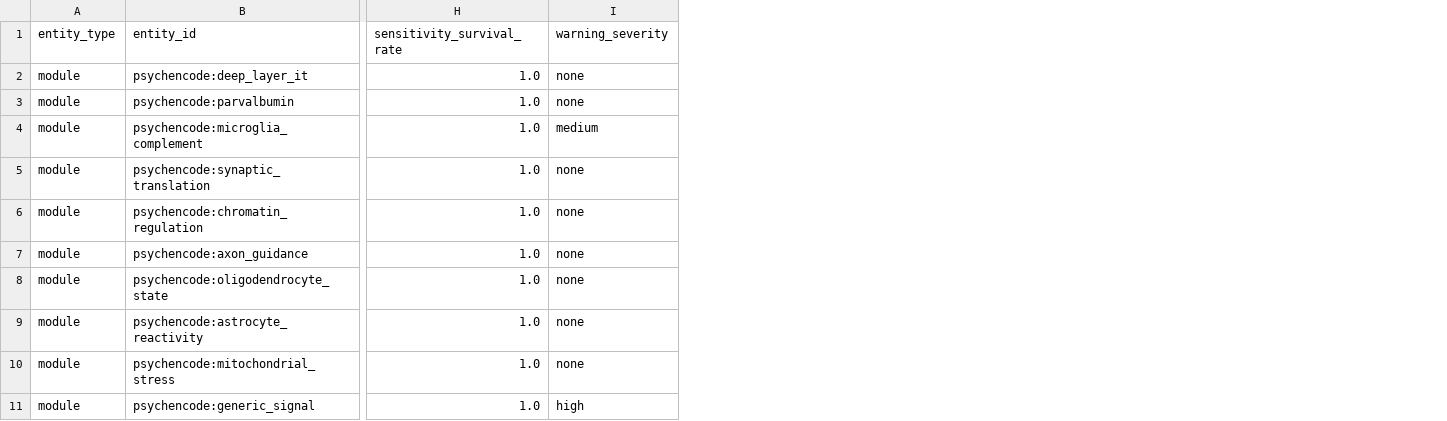
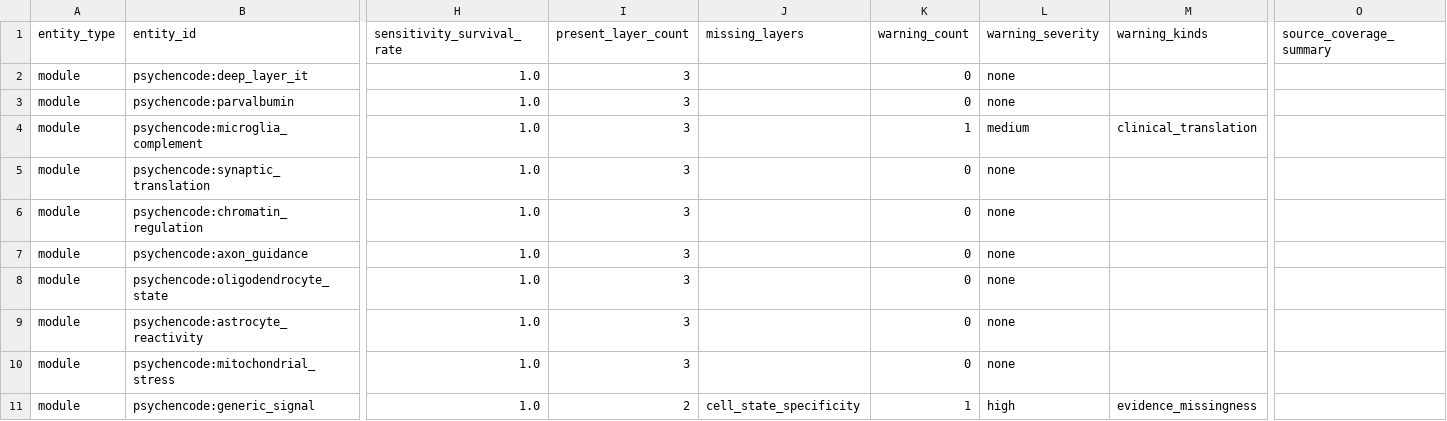
Before and after one commit to Jesse-L-M/scz-target-engine, a CSV file: examples/v0/output/module_rankings.csv, drawn as a sheet; only a part is shown, gaps mark what is left out; the diff names each change by its address in the sheet, - before the commit and + after, or states it on an @@ line.

```diff
--- a/examples/v0/output/module_rankings.csv
+++ b/examples/v0/output/module_rankings.csv
+column I (present_layer_count), rows 2-11: 3 | 3 | 3 | 3 | 3 | 3 | 3 | 3 | 3 | 2
+column J (missing_layers), row 11: cell_state_specificity
+column K (warning_count), rows 2-11: 0 | 0 | 1 | 0 | 0 | 0 | 0 | 0 | 0 | 1
+column M (warning_kinds), rows 4-11: clinical_translation |  |  |  |  |  |  | evidence_missingness
+column O (source_coverage_summary), empty
```
Also changed, not shown: examples/v0/input/gene_evidence.csv, 4 other files.
